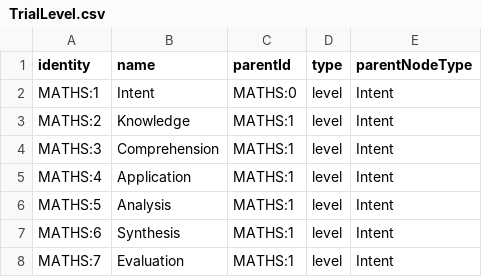
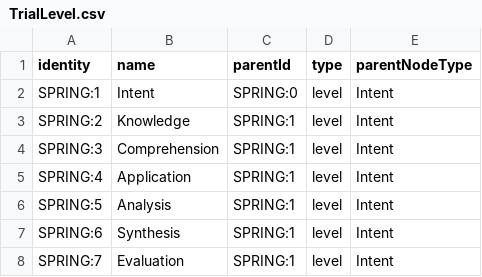
Before and after one commit to YKRoshan/boeing-wave4-knowledgehub, a CSV file: csv-files/maths-ontology/TrialLevel.csv, drawn as a sheet.

```diff
--- a/csv-files/maths-ontology/TrialLevel.csv
+++ b/csv-files/maths-ontology/TrialLevel.csv
@@ -1,8 +1,8 @@
 identity,name,parentId,type,parentNodeType
-MATHS:1,Intent,MATHS:0,level,Intent
-MATHS:2,Knowledge,MATHS:1,level,Intent
-MATHS:3,Comprehension,MATHS:1,level,Intent
-MATHS:4,Application,MATHS:1,level,Intent
-MATHS:5,Analysis,MATHS:1,level,Intent
-MATHS:6,Synthesis,MATHS:1,level,Intent
-MATHS:7,Evaluation,MATHS:1,level,Intent
+SPRING:1,Intent,SPRING:0,level,Intent
+SPRING:2,Knowledge,SPRING:1,level,Intent
+SPRING:3,Comprehension,SPRING:1,level,Intent
+SPRING:4,Application,SPRING:1,level,Intent
+SPRING:5,Analysis,SPRING:1,level,Intent
+SPRING:6,Synthesis,SPRING:1,level,Intent
+SPRING:7,Evaluation,SPRING:1,level,Intent
```
Also changed, not shown: csv-files/maths-ontology/MathematicsOntology.csv, csv-files/maths-ontology/TrialTerm2.csv.
